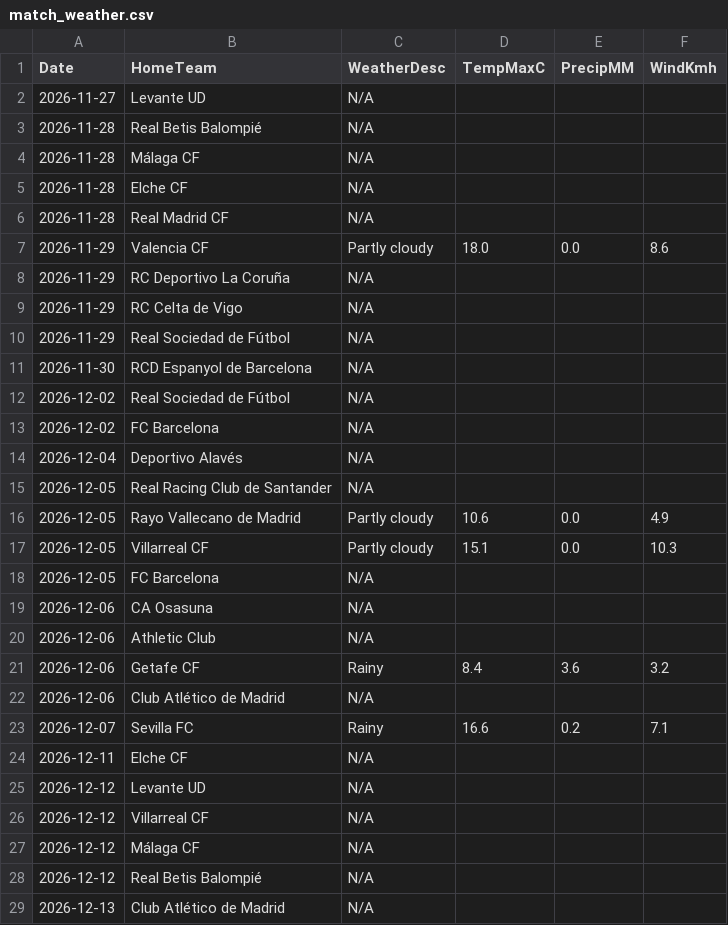
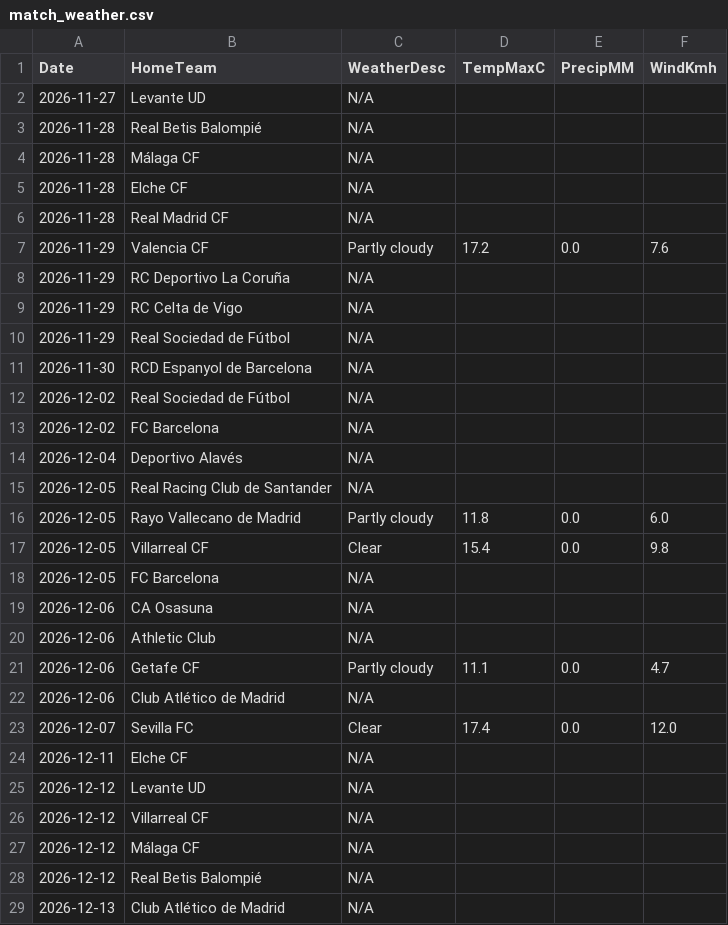
Before and after one commit to gmalbert/la-liga, a CSV file: data_files/raw/match_weather.csv, drawn as a sheet; only a part is shown.

```diff
--- a/data_files/raw/match_weather.csv
+++ b/data_files/raw/match_weather.csv
@@ -6,3 +6,3 @@ Date,HomeTeam,WeatherDesc,TempMaxC,PrecipMM,WindKmh
 2026-11-28,Real Madrid CF,N/A,,,
-2026-11-29,Valencia CF,Partly cloudy,18.0,0.0,8.6
+2026-11-29,Valencia CF,Partly cloudy,17.2,0.0,7.6
 2026-11-29,RC Deportivo La Coruña,N/A,,,
@@ -15,4 +15,4 @@ Date,HomeTeam,WeatherDesc,TempMaxC,PrecipMM,WindKmh
 2026-12-05,Real Racing Club de Santander,N/A,,,
-2026-12-05,Rayo Vallecano de Madrid,Partly cloudy,10.6,0.0,4.9
-2026-12-05,Villarreal CF,Partly cloudy,15.1,0.0,10.3
+2026-12-05,Rayo Vallecano de Madrid,Partly cloudy,11.8,0.0,6.0
+2026-12-05,Villarreal CF,Clear,15.4,0.0,9.8
 2026-12-05,FC Barcelona,N/A,,,
@@ -20,5 +20,5 @@ Date,HomeTeam,WeatherDesc,TempMaxC,PrecipMM,WindKmh
 2026-12-06,Athletic Club,N/A,,,
-2026-12-06,Getafe CF,Rainy,8.4,3.6,3.2
+2026-12-06,Getafe CF,Partly cloudy,11.1,0.0,4.7
 2026-12-06,Club Atlético de Madrid,N/A,,,
-2026-12-07,Sevilla FC,Rainy,16.6,0.2,7.1
+2026-12-07,Sevilla FC,Clear,17.4,0.0,12.0
 2026-12-11,Elche CF,N/A,,,
```
Also changed, not shown: data_files/raw/odds.csv, models/poisson_strengths.csv, 3 other files.
